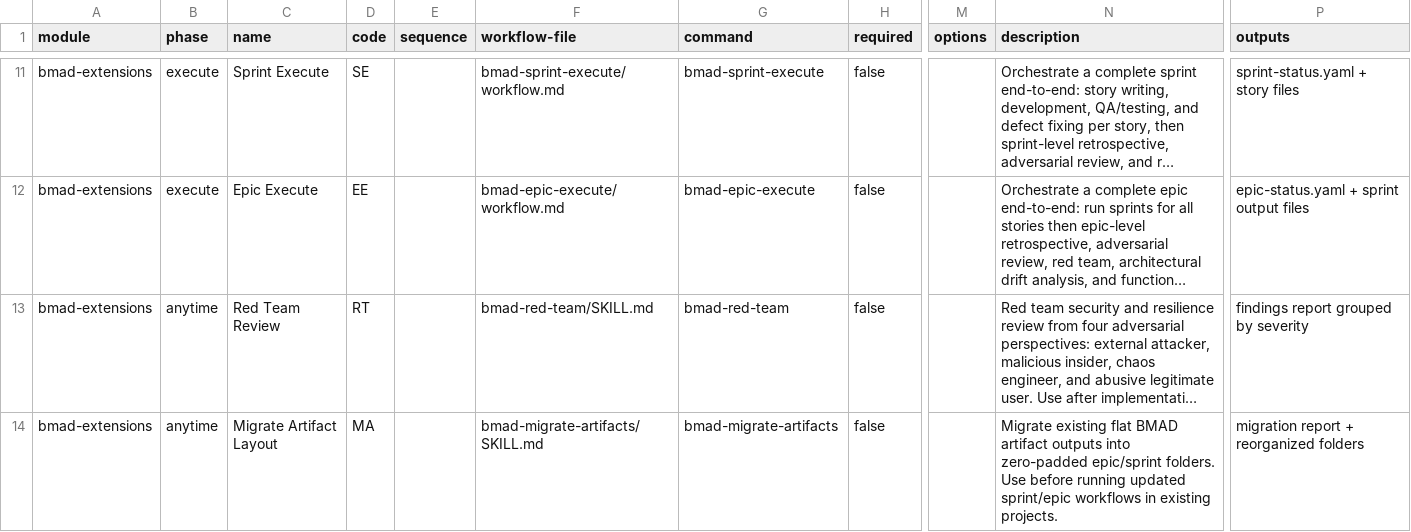
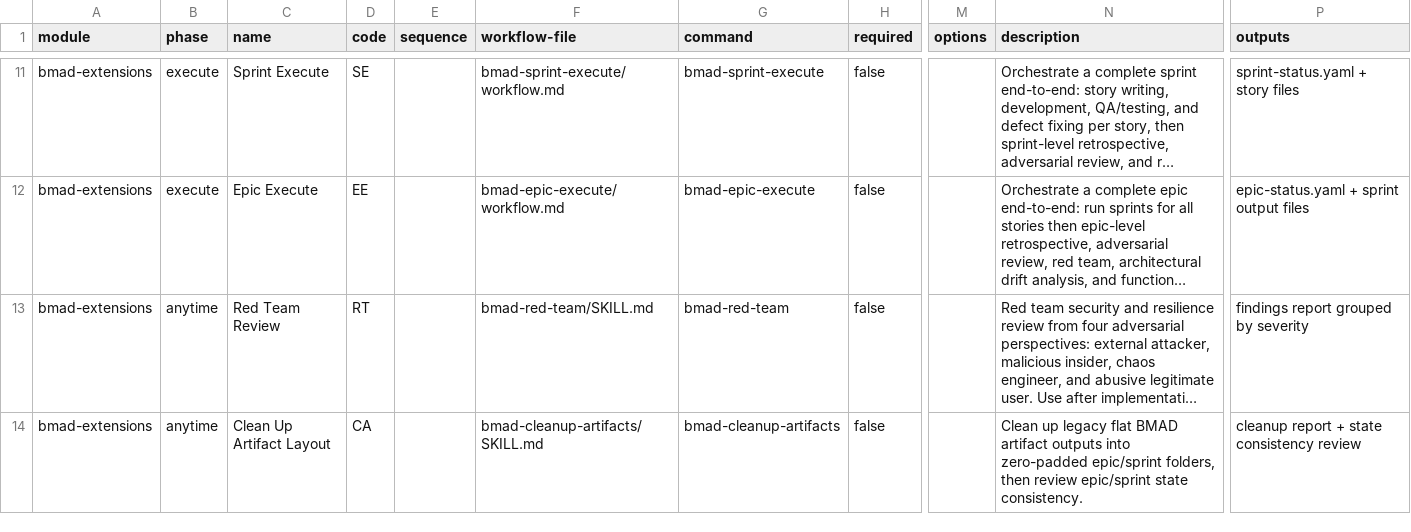
Before and after one commit to ravensorb/bmad-extensions, a CSV file: _bmad/_config/bmad-help.csv, drawn as a sheet; only a part is shown, gaps mark what is left out; long unchanged cells end in …; the diff names each change by its address in the sheet, - before the commit and + after, or states it on an @@ line.

```diff
--- a/_bmad/_config/bmad-help.csv
+++ b/_bmad/_config/bmad-help.csv
-C14 (name): Migrate Artifact Layout
+C14 (name): Clean Up Artifact Layout
-D14 (code): MA
+D14 (code): CA
-F14 (workflow-file): bmad-migrate-artifacts/SKILL.md
+F14 (workflow-file): bmad-cleanup-artifacts/SKILL.md
-G14 (command): bmad-migrate-artifacts
+G14 (command): bmad-cleanup-artifacts
-N14 (description): Migrate existing flat BMAD artifact outputs into zero-padded epic/sprint folders. Use before running updated sprint/epic workflows in existing projects.
+N14 (description): Clean up legacy flat BMAD artifact outputs into zero-padded epic/sprint folders, then review epic/sprint state consistency.
-P14 (outputs): migration report + reorganized folders
+P14 (outputs): cleanup report + state consistency review
```
Also changed, not shown: _bmad/_config/files-manifest.csv, _bmad/_config/task-manifest.csv, 12 other files.
